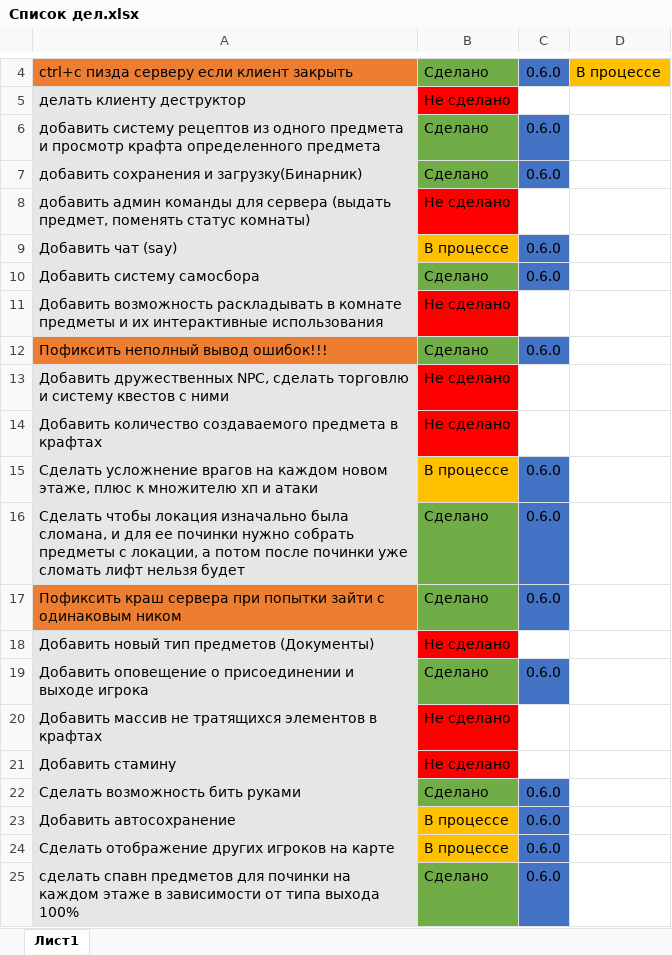
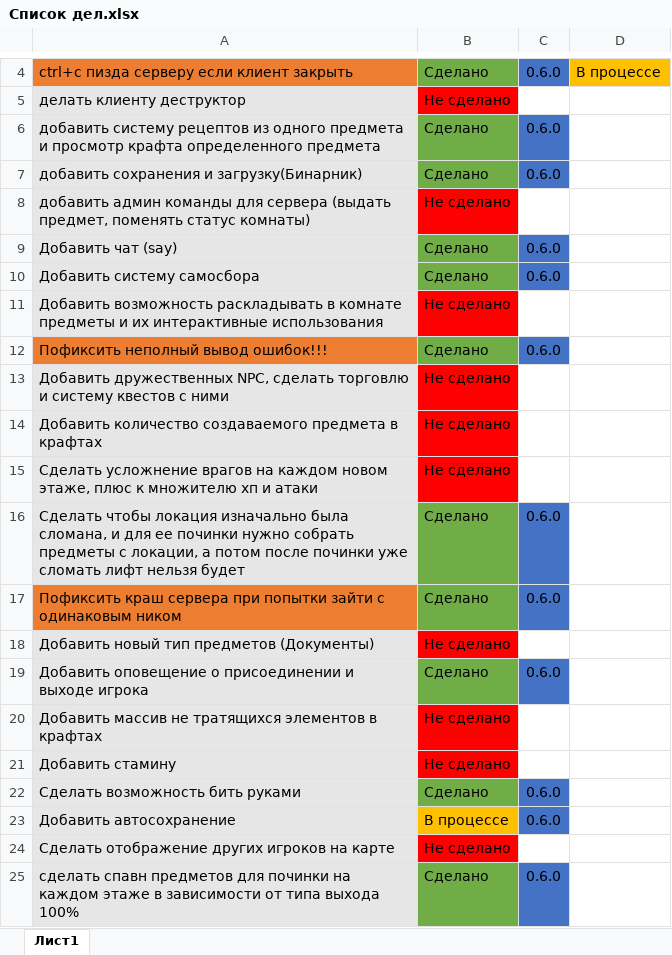
Before and after one commit to GamePadd/GigahrushMUD, an Excel workbook: Список дел.xlsx, sheet Лист1, drawn as a sheet; only a part is shown, gaps mark what is left out; values as stored, in another font and other column widths than the file's, no borders; the diff names each change by its address in the sheet, - before the commit and + after, or states it on an @@ line.

```diff
--- a/Список дел.xlsx (sheet Лист1)
+++ b/Список дел.xlsx (sheet Лист1)
-B9: В процессе
+B9: Cделано
-B9 fill: #FFC000
+B9 fill: #70AD47
-B15: В процессе
+B15: Не сделано
-B15 fill: #FFC000
+B15 fill: #FF0000
-C15: 0.6.0
+C15: (empty)
-C15 fill: #4472C4
+C15 fill: none
-B24: В процессе
+B24: Не сделано
-B24 fill: #FFC000
+B24 fill: #FF0000
-C24: 0.6.0
+C24: (empty)
-C24 fill: #4472C4
+C24 fill: none
```
Also changed, not shown: 4 other files.
